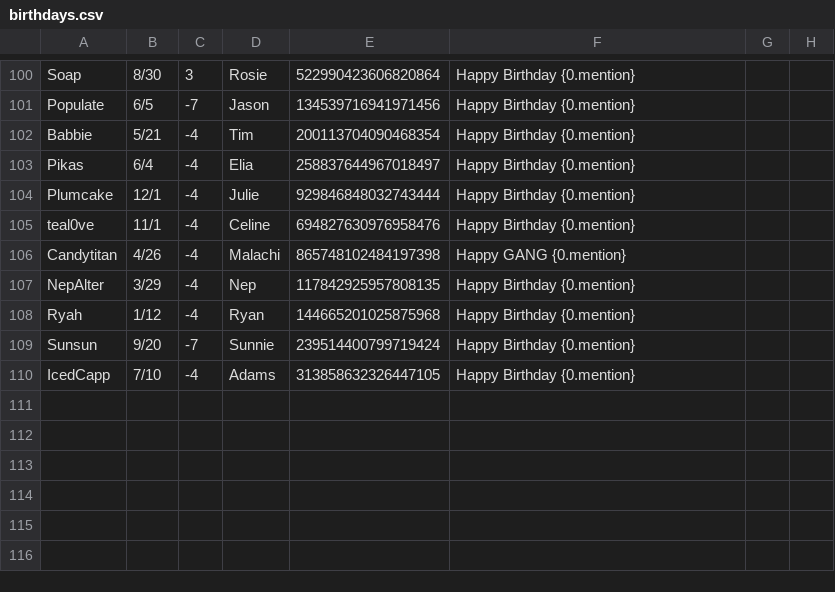
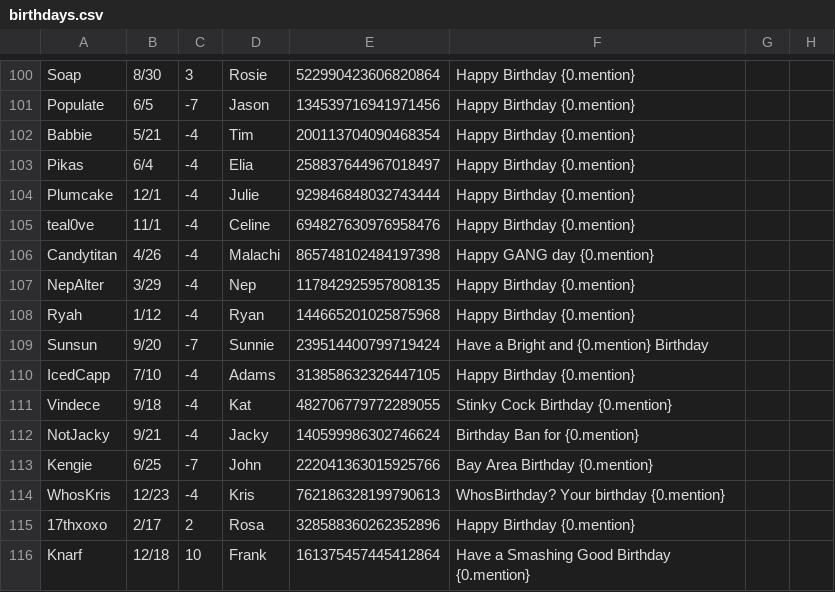
Before and after one commit to MaesterMatt/MottBott, a CSV file: birthdays.csv, drawn as a sheet; only a part is shown, gaps mark what is left out.

Commit message:
birthday update

```diff
--- a/birthdays.csv
+++ b/birthdays.csv
@@ -105,6 +105,12 @@ Plumcake,12/1,-4,Julie,929846848032743444,Happy Birthday {0.mention}
 teal0ve,11/1,-4,Celine,694827630976958476,Happy Birthday {0.mention}
-Candytitan,4/26,-4,Malachi,865748102484197398,Happy GANG {0.mention}
+Candytitan,4/26,-4,Malachi,865748102484197398,Happy GANG day {0.mention}
 NepAlter,3/29,-4,Nep,117842925957808135,Happy Birthday {0.mention}
 Ryah,1/12,-4,Ryan,144665201025875968,Happy Birthday {0.mention}
-Sunsun,9/20,-7,Sunnie,239514400799719424,Happy Birthday {0.mention}
+Sunsun,9/20,-7,Sunnie,239514400799719424,Have a Bright and {0.mention} Birthday
 IcedCapp,7/10,-4,Adams,313858632326447105,Happy Birthday {0.mention}
+Vindece,9/18,-4,Kat,482706779772289055,Stinky Cock Birthday {0.mention}
+NotJacky,9/21,-4,Jacky,140599986302746624,Birthday Ban for {0.mention}
+Kengie,6/25,-7,John,222041363015925766,Bay Area Birthday {0.mention}
+WhosKris,12/23,-4,Kris,762186328199790613,WhosBirthday? Your birthday {0.mention}
+17thxoxo,2/17,2,Rosa,328588360262352896,Happy Birthday {0.mention}
+Knarf,12/18,10,Frank,161375457445412864,Have a Smashing Good Birthday {0.mention}
```
